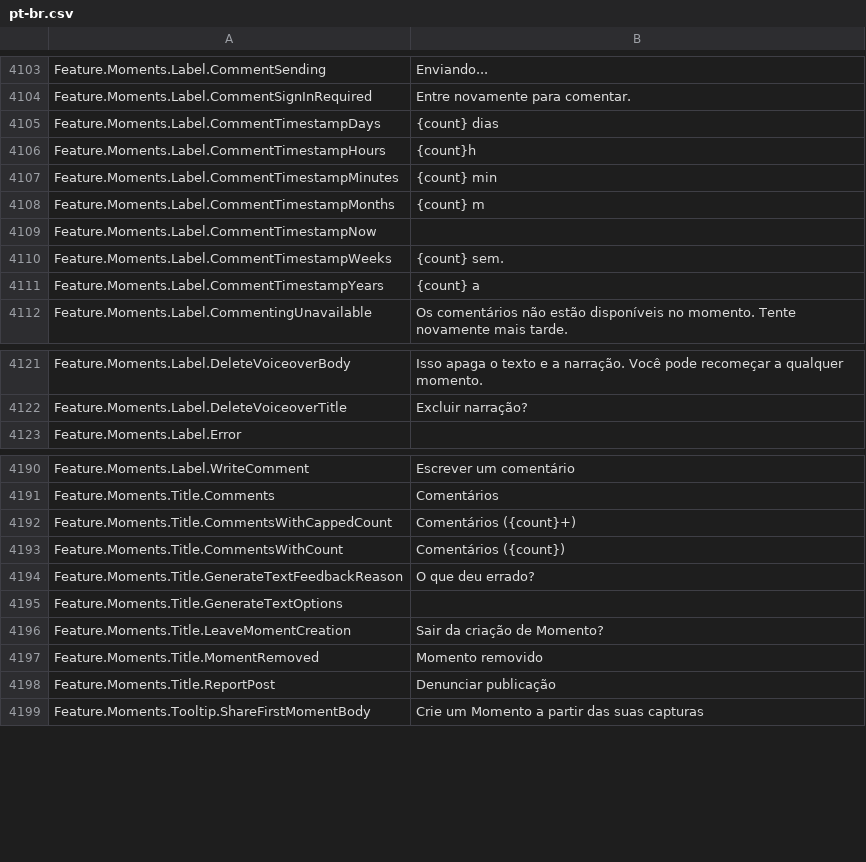
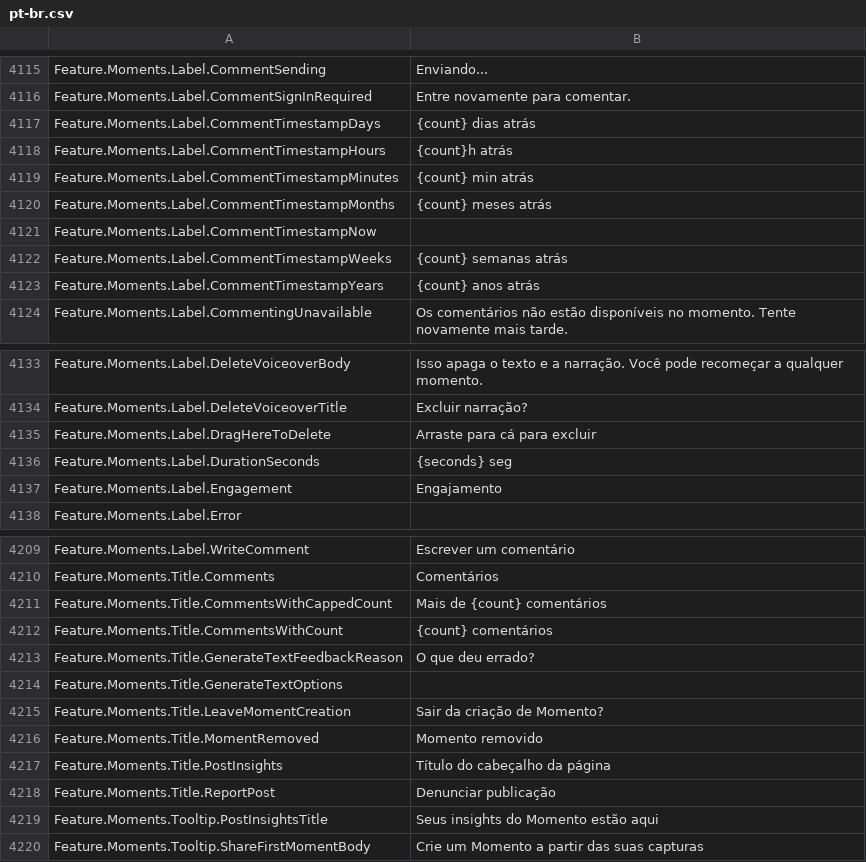
Before and after one commit to EliCauvert/Roblox-Datamining, a CSV file: UniversalApp/Locales/Common/pt-br.csv, drawn as a sheet; only a part is shown, gaps mark what is left out; the diff covers the shown part only.

```diff
--- a/UniversalApp/Locales/Common/pt-br.csv
+++ b/UniversalApp/Locales/Common/pt-br.csv
@@ -4161,9 +4173,9 @@ Feature.Moments.Label.CommentSending,Enviando...
 Feature.Moments.Label.CommentSignInRequired,Entre novamente para comentar.
-Feature.Moments.Label.CommentTimestampDays,{count} dias
-Feature.Moments.Label.CommentTimestampHours,{count}h
-Feature.Moments.Label.CommentTimestampMinutes,{count} min
-Feature.Moments.Label.CommentTimestampMonths,{count} m
+Feature.Moments.Label.CommentTimestampDays,{count} dias atrás
+Feature.Moments.Label.CommentTimestampHours,{count}h atrás
+Feature.Moments.Label.CommentTimestampMinutes,{count} min atrás
+Feature.Moments.Label.CommentTimestampMonths,{count} meses atrás
 Feature.Moments.Label.CommentTimestampNow,
-Feature.Moments.Label.CommentTimestampWeeks,{count} sem.
-Feature.Moments.Label.CommentTimestampYears,{count} a
+Feature.Moments.Label.CommentTimestampWeeks,{count} semanas atrás
+Feature.Moments.Label.CommentTimestampYears,{count} anos atrás
 Feature.Moments.Label.CommentingUnavailable,Os comentários não estão disponíveis no momento. Tente novamente mais tarde.
@@ -4179,2 +4191,5 @@ Feature.Moments.Label.DeleteVoiceoverBody,Isso apaga o texto e a narração. Voc
 Feature.Moments.Label.DeleteVoiceoverTitle,Excluir narração?
+Feature.Moments.Label.DragHereToDelete,Arraste para cá para excluir
+Feature.Moments.Label.DurationSeconds,{seconds} seg
+Feature.Moments.Label.Engagement,Engajamento
 Feature.Moments.Label.Error,
@@ -4248,4 +4267,4 @@ Feature.Moments.Label.WriteComment,Escrever um comentário
 Feature.Moments.Title.Comments,Comentários
-Feature.Moments.Title.CommentsWithCappedCount,Comentários ({count}+)
-Feature.Moments.Title.CommentsWithCount,Comentários ({count})
+Feature.Moments.Title.CommentsWithCappedCount,Mais de {count} comentários
+Feature.Moments.Title.CommentsWithCount,{count} comentários
 Feature.Moments.Title.GenerateTextFeedbackReason,O que deu errado?
@@ -4254,3 +4273,5 @@ Feature.Moments.Title.LeaveMomentCreation,Sair da criação de Momento?
 Feature.Moments.Title.MomentRemoved,Momento removido
+Feature.Moments.Title.PostInsights,Título do cabeçalho da página
 Feature.Moments.Title.ReportPost,Denunciar publicação
+Feature.Moments.Tooltip.PostInsightsTitle,Seus insights do Momento estão aqui
 Feature.Moments.Tooltip.ShareFirstMomentBody,Crie um Momento a partir das suas capturas
```
Also changed, not shown: 16 added rows elsewhere in this file, UniversalApp/Locales/Common/ar-001.csv, UniversalApp/Locales/Common/en-us.csv, 16 other files.
